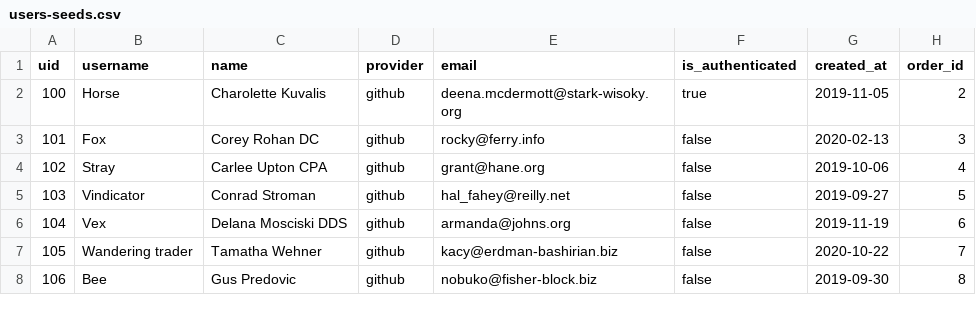
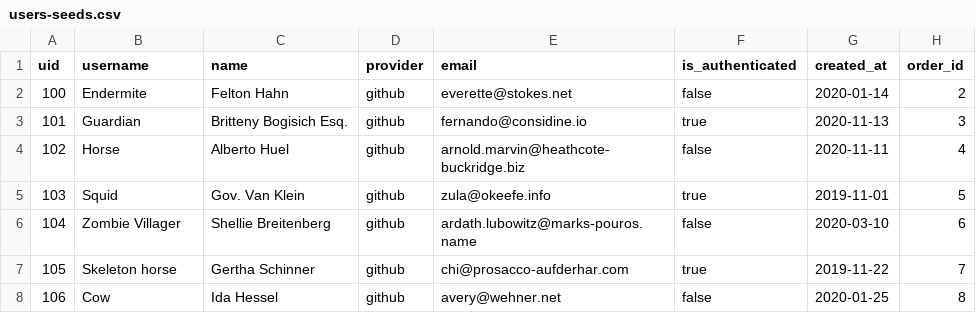
Before and after one commit to cescarez/betsy, a CSV file: db/users-seeds.csv, drawn as a sheet; only a part is shown; the diff covers the shown part only.

```diff
--- a/db/users-seeds.csv
+++ b/db/users-seeds.csv
@@ -1,8 +1,8 @@
 uid,username,name,provider,email,is_authenticated,created_at,order_id
-100,Horse,Charolette Kuvalis,github,deena.mcdermott@stark-wisoky.org,true,2019-11-05,2
-101,Fox,Corey Rohan DC,github,rocky@ferry.info,false,2020-02-13,3
-102,Stray,Carlee Upton CPA,github,grant@hane.org,false,2019-10-06,4
-103,Vindicator,Conrad Stroman,github,hal_fahey@reilly.net,false,2019-09-27,5
-104,Vex,Delana Mosciski DDS,github,armanda@johns.org,false,2019-11-19,6
-105,Wandering trader,Tamatha Wehner,github,kacy@erdman-bashirian.biz,false,2020-10-22,7
-106,Bee,Gus Predovic,github,nobuko@fisher-block.biz,false,2019-09-30,8
+100,Endermite,Felton Hahn,github,everette@stokes.net,false,2020-01-14,2
+101,Guardian,Britteny Bogisich Esq.,github,fernando@considine.io,true,2020-11-13,3
+102,Horse,Alberto Huel,github,arnold.marvin@heathcote-buckridge.biz,false,2020-11-11,4
+103,Squid,Gov. Van Klein,github,zula@okeefe.info,true,2019-11-01,5
+104,Zombie Villager,Shellie Breitenberg,github,ardath.lubowitz@marks-pouros.name,false,2020-03-10,6
+105,Skeleton horse,Gertha Schinner,github,chi@prosacco-aufderhar.com,true,2019-11-22,7
+106,Cow,Ida Hessel,github,avery@wehner.net,false,2020-01-25,8
```
Also changed, not shown: 82 edited cells elsewhere in this file, db/categories-seeds.csv, db/products-seeds.csv, 1 other file.
